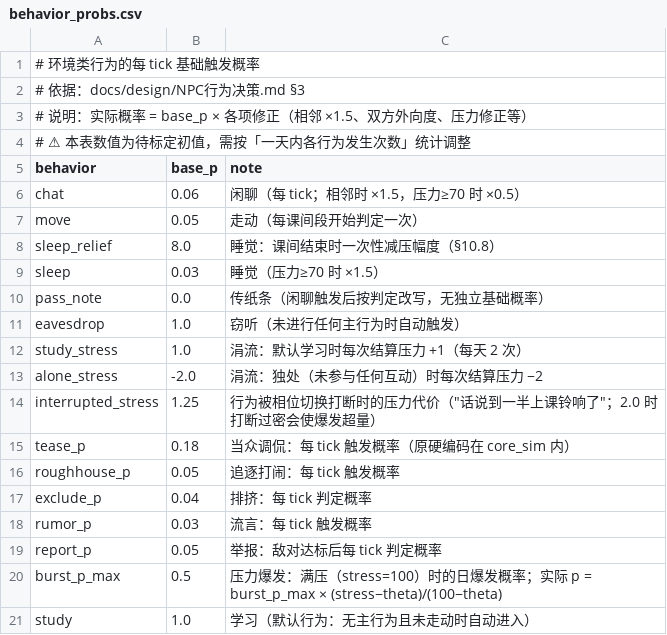
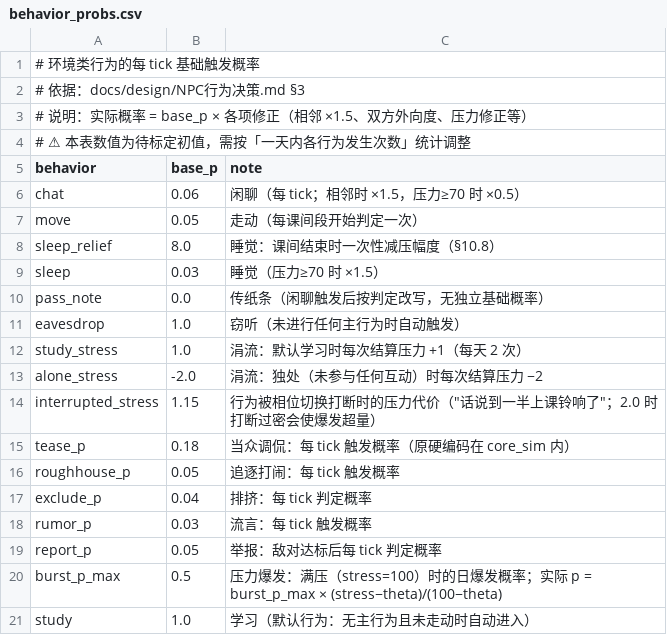
Before and after one commit to jx321720396/Ten-minutes-after-class, a CSV file: data/rules/behavior_probs.csv, drawn as a sheet.

```diff
--- a/data/rules/behavior_probs.csv
+++ b/data/rules/behavior_probs.csv
@@ -13,3 +13,3 @@ study_stress,1.0,涓流：默认学习时每次结算压力 +1（每天 2 次）
 alone_stress,-2.0,涓流：独处（未参与任何互动）时每次结算压力 −2
-interrupted_stress,1.25,行为被相位切换打断时的压力代价（"话说到一半上课铃响了"；2.0 时打断过密会使爆发超量）
+interrupted_stress,1.15,行为被相位切换打断时的压力代价（"话说到一半上课铃响了"；2.0 时打断过密会使爆发超量）
 tease_p,0.18,当众调侃：每 tick 触发概率（原硬编码在 core_sim 内）
```
Also changed, not shown: 5 other files.
